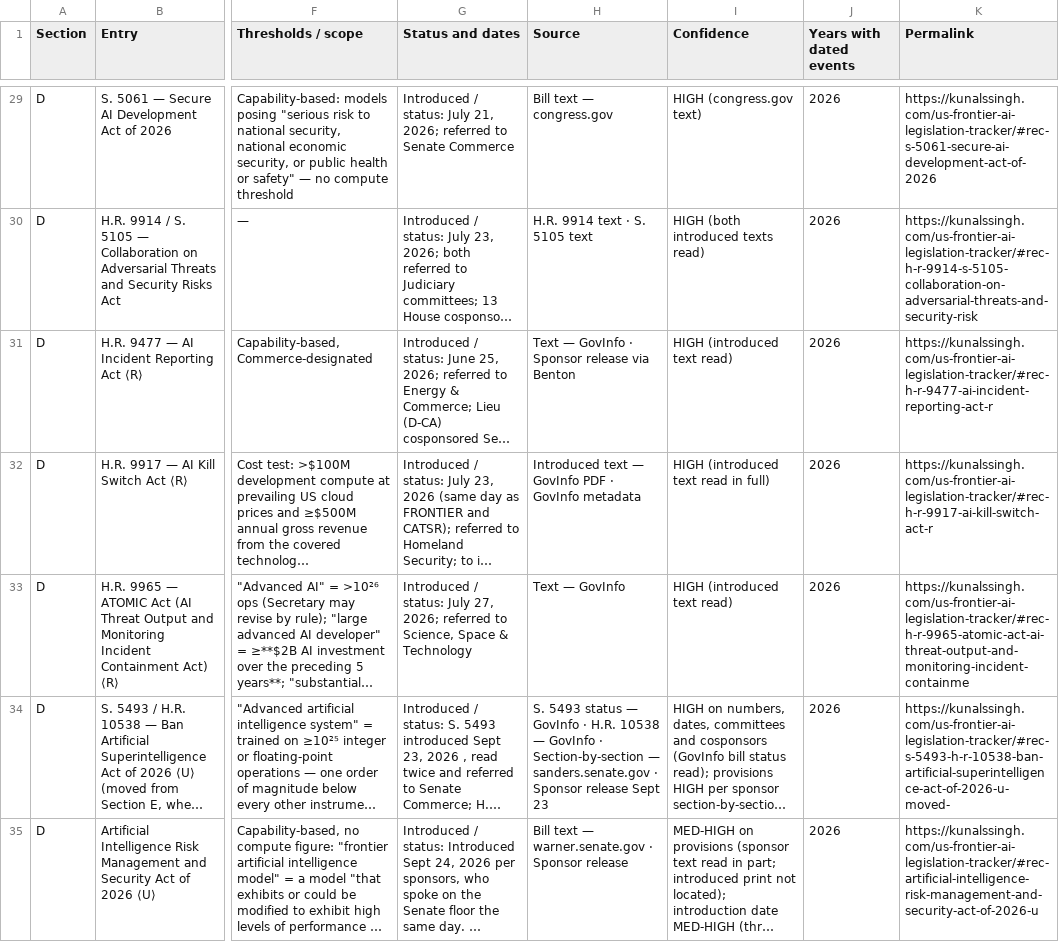
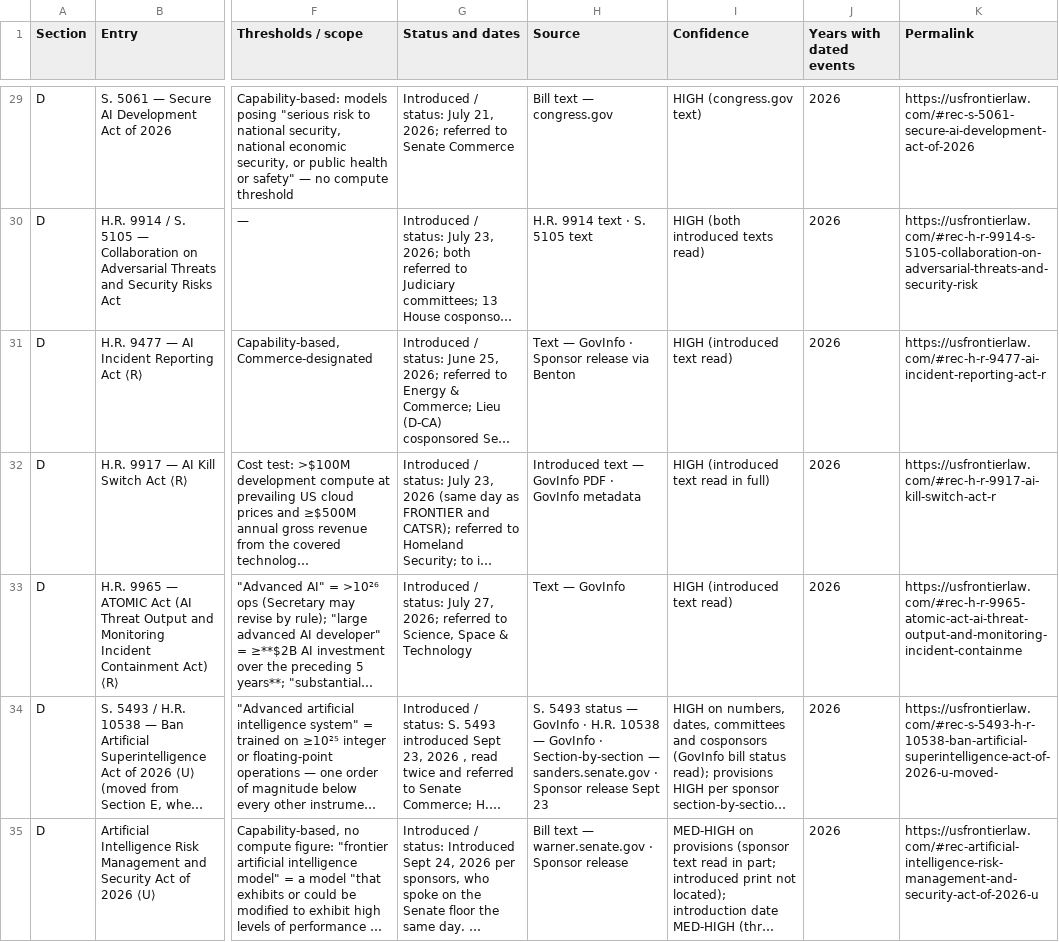
Before and after one commit to KUNALSINGH9373/us-frontier-ai-legislation-tracker, a CSV file: docs/tracker-table.csv, drawn as a sheet; only a part is shown, gaps mark what is left out; long unchanged cells end in …; the diff covers the shown part only; the diff names each change by its address in the sheet, - before the commit and + after, or states it on an @@ line.

Commit message:
Move the site to usfrontierlaw.com: canonical URL, CSV permalinks and README

```diff
--- a/docs/tracker-table.csv
+++ b/docs/tracker-table.csv
-K29 (Permalink): https://kunalssingh.com/us-frontier-ai-legislation-tracker/#rec-s-5061-secure-ai-development-act-of-2026
+K29 (Permalink): https://usfrontierlaw.com/#rec-s-5061-secure-ai-development-act-of-2026
-K30 (Permalink): https://kunalssingh.com/us-frontier-ai-legislation-tracker/#rec-h-r-9914-s-5105-collaboration-on-adversarial-threats-and-security-risk
+K30 (Permalink): https://usfrontierlaw.com/#rec-h-r-9914-s-5105-collaboration-on-adversarial-threats-and-security-risk
-K31 (Permalink): https://kunalssingh.com/us-frontier-ai-legislation-tracker/#rec-h-r-9477-ai-incident-reporting-act-r
+K31 (Permalink): https://usfrontierlaw.com/#rec-h-r-9477-ai-incident-reporting-act-r
-K32 (Permalink): https://kunalssingh.com/us-frontier-ai-legislation-tracker/#rec-h-r-9917-ai-kill-switch-act-r
+K32 (Permalink): https://usfrontierlaw.com/#rec-h-r-9917-ai-kill-switch-act-r
-K33 (Permalink): https://kunalssingh.com/us-frontier-ai-legislation-tracker/#rec-h-r-9965-atomic-act-ai-threat-output-and-monitoring-incident-containme
+K33 (Permalink): https://usfrontierlaw.com/#rec-h-r-9965-atomic-act-ai-threat-output-and-monitoring-incident-containme
-K34 (Permalink): https://kunalssingh.com/us-frontier-ai-legislation-tracker/#rec-s-5493-h-r-10538-ban-artificial-superintelligence-act-of-2026-u-moved-
+K34 (Permalink): https://usfrontierlaw.com/#rec-s-5493-h-r-10538-ban-artificial-superintelligence-act-of-2026-u-moved-
-K35 (Permalink): https://kunalssingh.com/us-frontier-ai-legislation-tracker/#rec-artificial-intelligence-risk-management-and-security-act-of-2026-u
+K35 (Permalink): https://usfrontierlaw.com/#rec-artificial-intelligence-risk-management-and-security-act-of-2026-u
```
Also changed, not shown: 83 edited cells elsewhere in this file, 4 other files.
